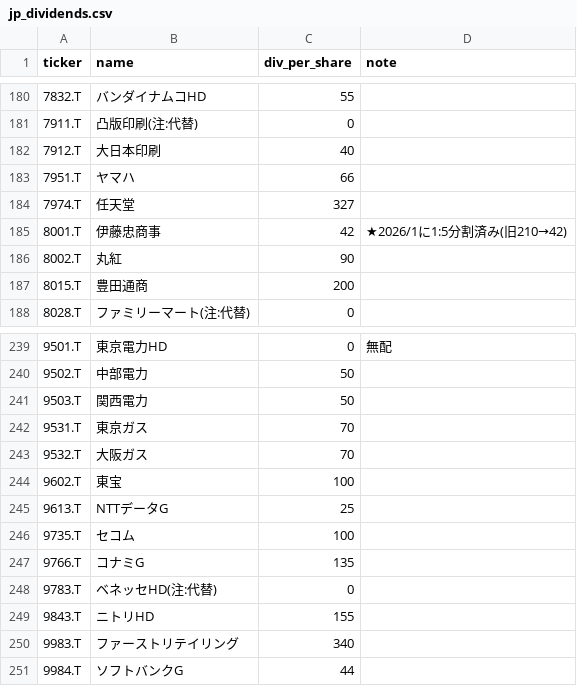
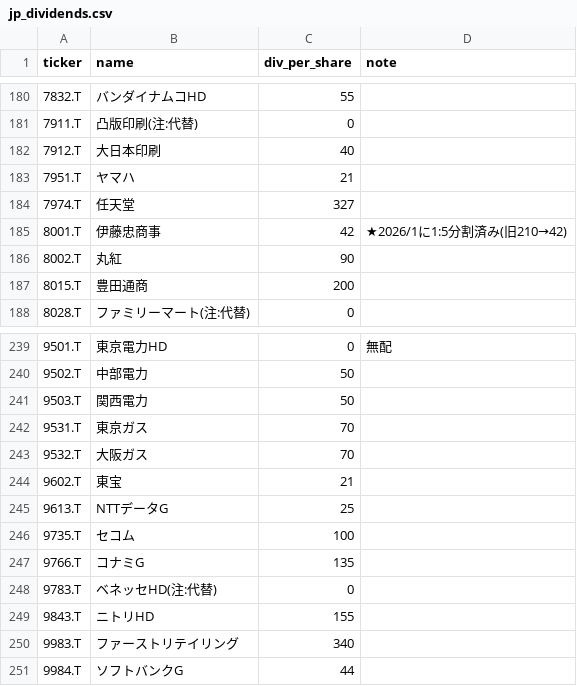
Before and after one commit to okanemochi-banzai/nikkei225-screener, a CSV file: jp_dividends.csv, drawn as a sheet; only a part is shown, gaps mark what is left out; the diff covers the shown part only.

```diff
--- a/jp_dividends.csv
+++ b/jp_dividends.csv
@@ -182,3 +182,3 @@ ticker,name,div_per_share,note
 7912.T,大日本印刷,40,
-7951.T,ヤマハ,66,
+7951.T,ヤマハ,21,
 7974.T,任天堂,327,
@@ -243,3 +243,3 @@ ticker,name,div_per_share,note
 9532.T,大阪ガス,70,
-9602.T,東宝,100,
+9602.T,東宝,21,
 9613.T,NTTデータG,25,
```
Also changed, not shown: 8 edited cells elsewhere in this file.
